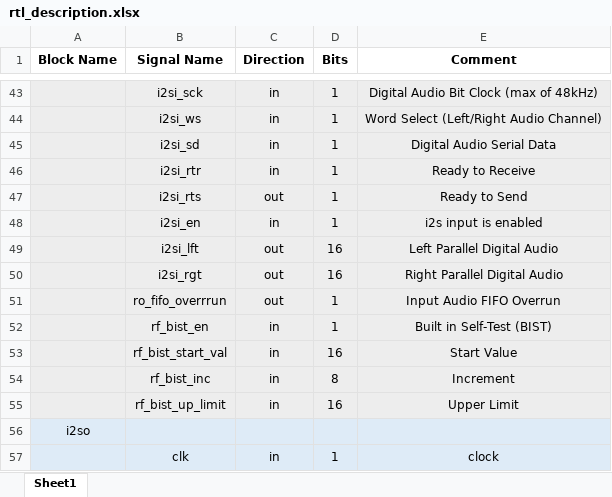
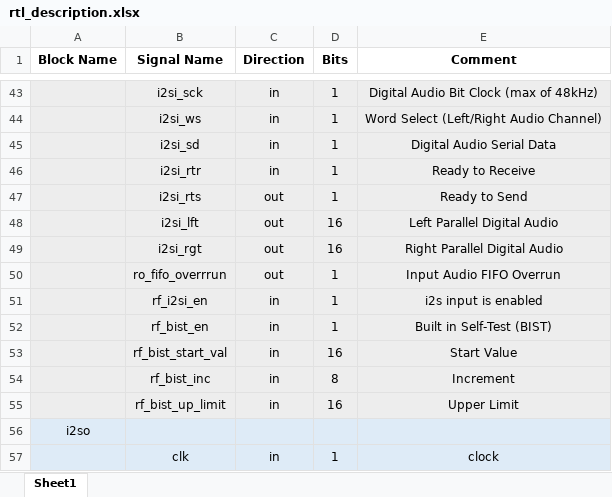
Before and after one commit to SeniorProject-2016/Chip-Design, an Excel workbook: proj_asic/docs/rtl_description.xlsx, sheet Sheet1, drawn as a sheet; only a part is shown, gaps mark what is left out; values as stored, in another font and other column widths than the file's, no borders; removed rows and columns are numbered as before the commit, all else as after; the diff names each change by its address in the sheet, - before the commit and + after, or states it on an @@ line.

Commit message:
Updated RTL Description Doc
changed i2si_en to rf_i2si_en

```diff
--- a/proj_asic/docs/rtl_description.xlsx (sheet Sheet1)
+++ b/proj_asic/docs/rtl_description.xlsx (sheet Sheet1)
-row 48:  | i2si_en | in | 1 | i2s input is enabled
+row 51:  | rf_i2si_en | in | 1 | i2s input is enabled
```
Also changed, not shown: 2 other files.
